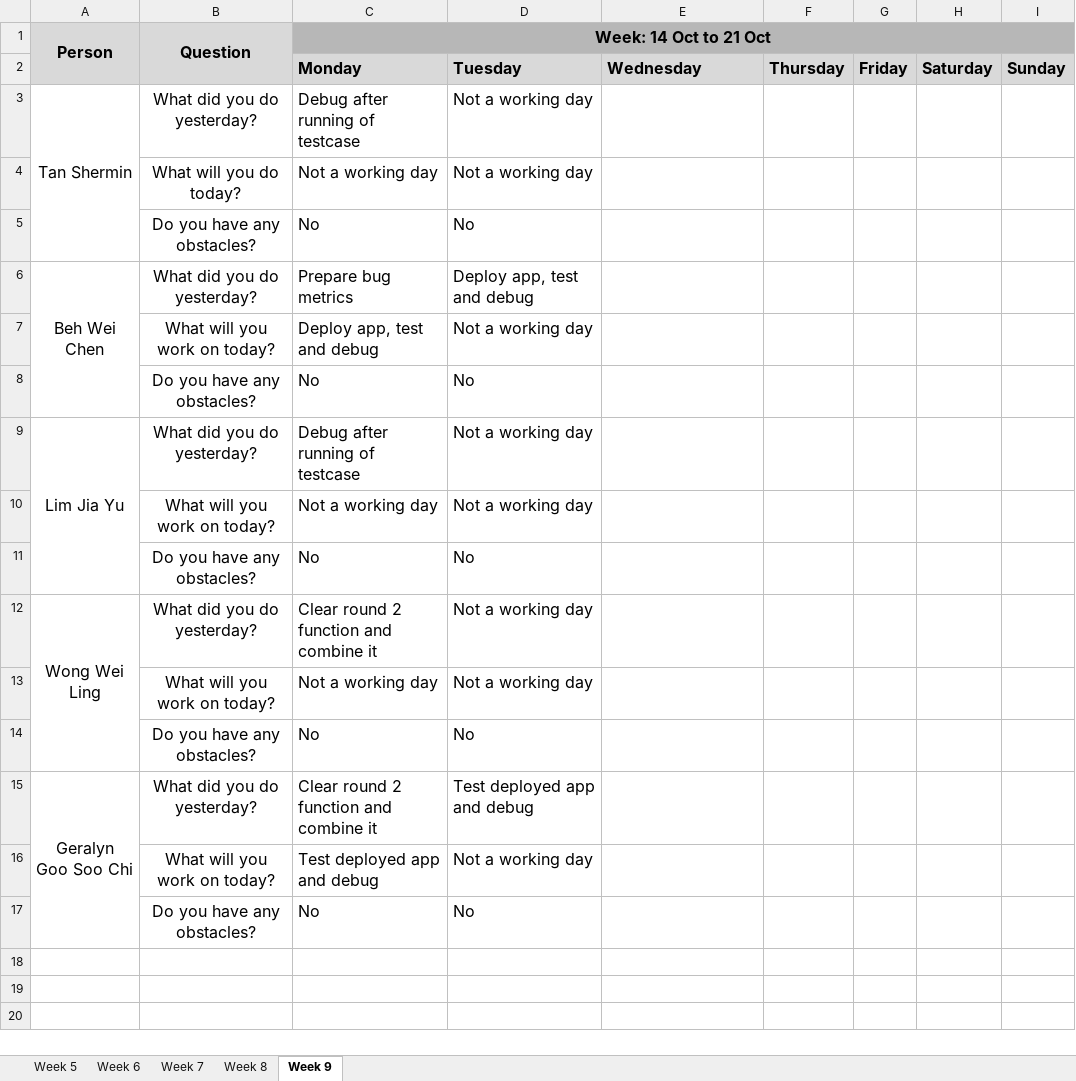
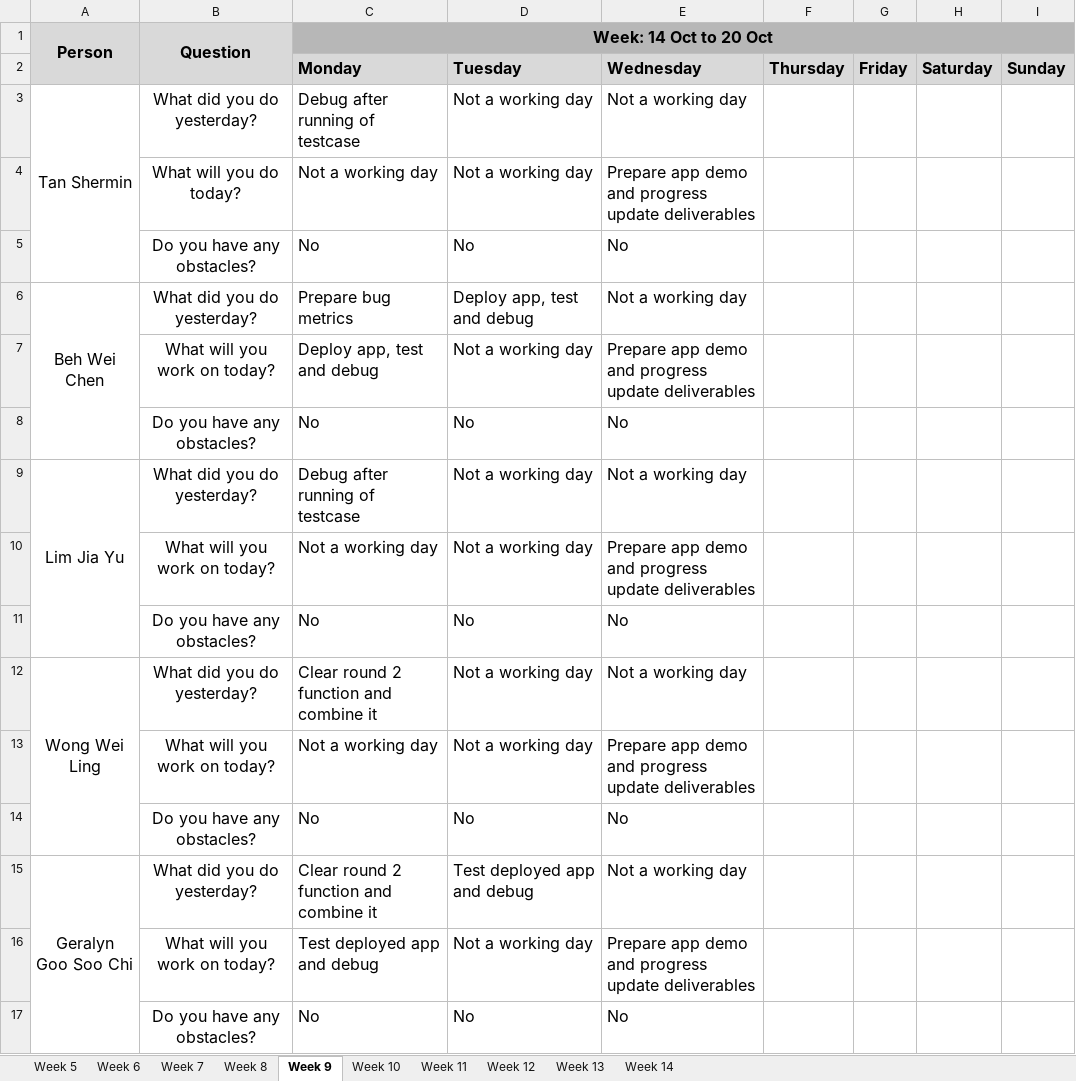
Before and after one commit to weichen-0/Bidding-Online-System, an Excel workbook: metrics/du.xlsx, sheet Week 9, drawn as a sheet; values as stored, in another font and other column widths than the file's, no borders; the diff names each change by its address in the sheet, - before the commit and + after, or states it on an @@ line.

```diff
--- a/metrics/du.xlsx (sheet Week 9)
+++ b/metrics/du.xlsx (sheet Week 9)
+sheet tab: Week 10
+sheet tab: Week 11
+sheet tab: Week 12
+sheet tab: Week 13
+sheet tab: Week 14
-C1: Week: 14 Oct to 21 Oct
+C1: Week: 14 Oct to 20 Oct
-E3: (empty)
+E3: Not a working day
-E4: (empty)
+E4: Prepare app demo and progress update deliverables
-E5: (empty)
+E5: No
-E6: (empty)
+E6: Not a working day
-E7: (empty)
+E7: Prepare app demo and progress update deliverables
-E8: (empty)
+E8: No
-E9: (empty)
+E9: Not a working day
-E10: (empty)
+E10: Prepare app demo and progress update deliverables
-E11: (empty)
+E11: No
-E12: (empty)
+E12: Not a working day
-E13: (empty)
+E13: Prepare app demo and progress update deliverables
-E14: (empty)
+E14: No
-E15: (empty)
+E15: Not a working day
-E16: (empty)
+E16: Prepare app demo and progress update deliverables
-E17: (empty)
+E17: No
```
